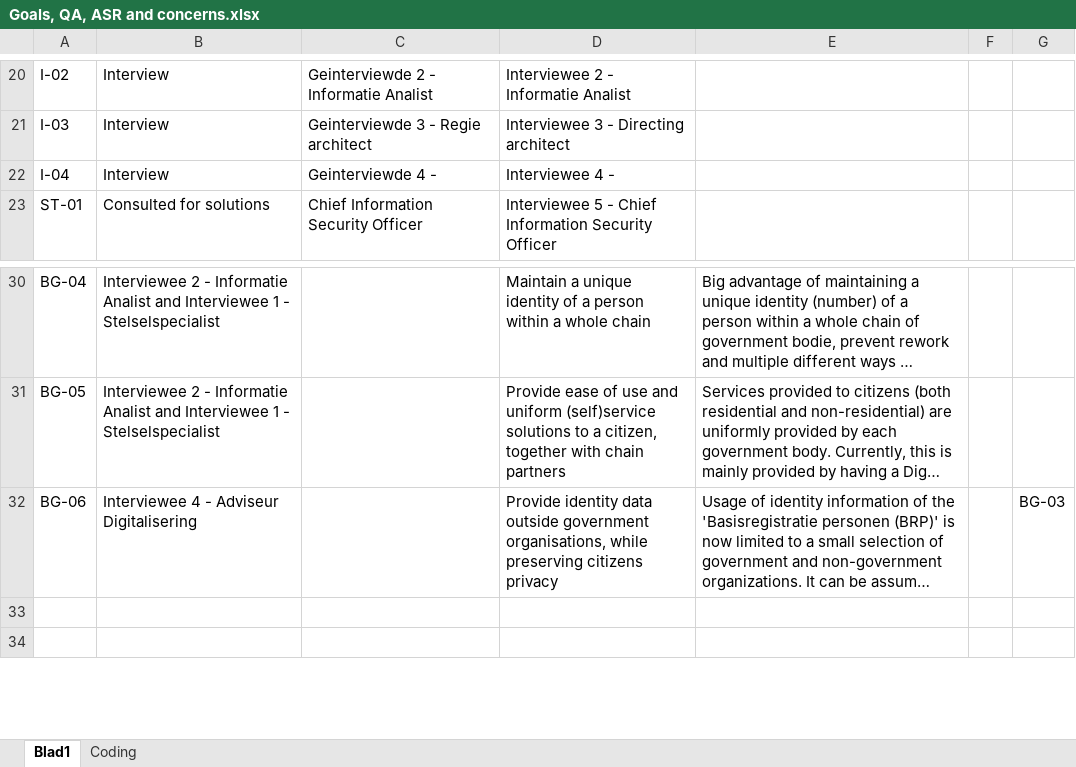
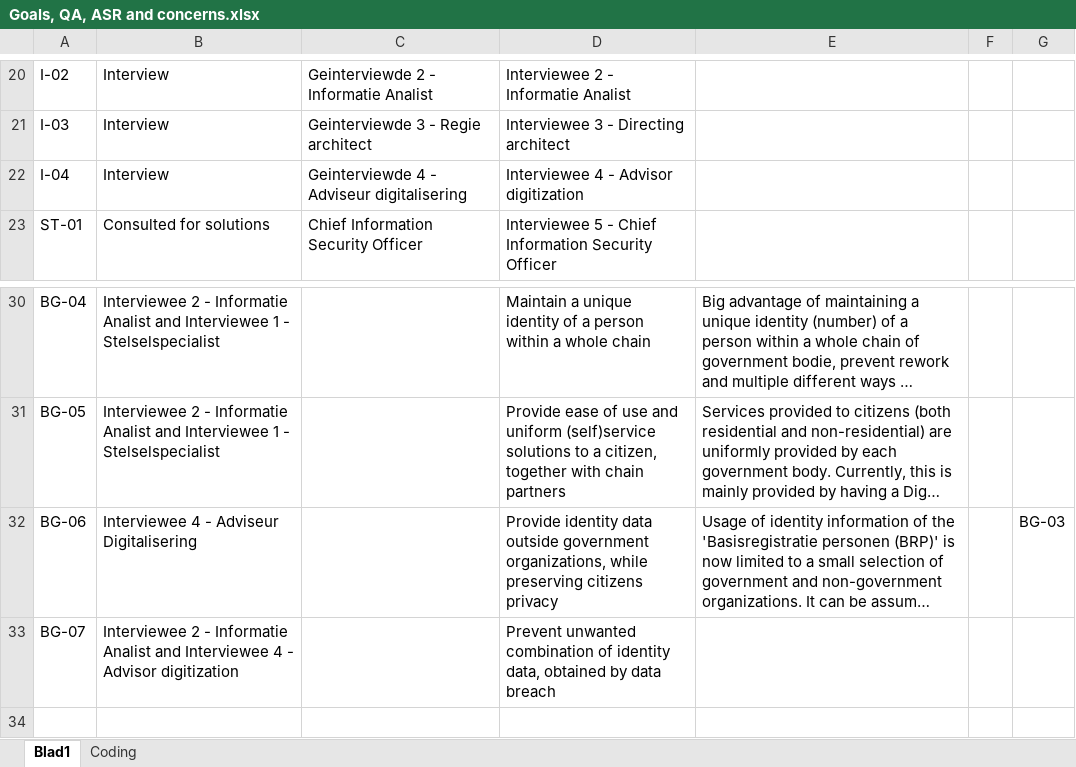
Before and after one commit to mswaap1985/Master-thesis, an Excel workbook: Master Thesis - Maarten Swaap/Replication package/Goals, QA, ASR and concerns.xlsx, sheet Blad1, drawn as a sheet; only a part is shown, gaps mark what is left out; long unchanged cells end in …; values as stored, in another font and other column widths than the file's, no borders; table styles not drawn; the diff names each change by its address in the sheet, - before the commit and + after, or states it on an @@ line.

```diff
--- a/Master Thesis - Maarten Swaap/Replication package/Goals, QA, ASR and concerns.xlsx (sheet Blad1)
+++ b/Master Thesis - Maarten Swaap/Replication package/Goals, QA, ASR and concerns.xlsx (sheet Blad1)
-C22: Geinterviewde 4 -
+C22: Geinterviewde 4 - Adviseur digitalisering
-D22: Interviewee 4 -
+D22: Interviewee 4 - Advisor digitization
-D32: …outside government organisations, while preserving…
+D32: …outside government organizations, while preserving…
-row 33: (empty)
+row 33: BG-07 | Interviewee 2 - Informatie Analist and Interviewee 4 - Advisor digitization |  | Prevent unwanted combination of identity data, obtained by data breach
```
Also changed, not shown: 9 other files.
